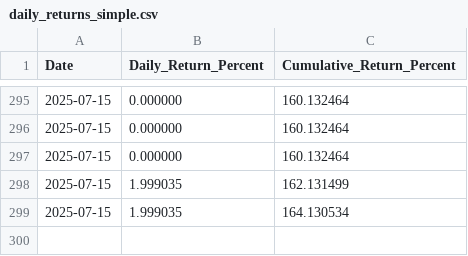
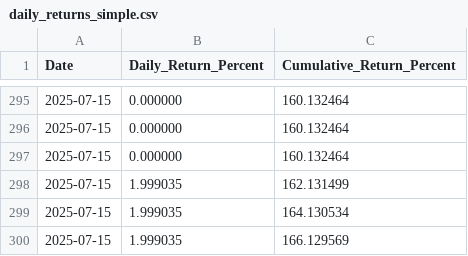
Before and after one commit to Traderyo93/Aequitasdash, a CSV file: data/daily_returns_simple.csv, drawn as a sheet; only a part is shown, gaps mark what is left out.

Commit message:
Update daily returns for 2025-07-15: 1.9990% daily, 166.1296% cumulative

```diff
--- a/data/daily_returns_simple.csv
+++ b/data/daily_returns_simple.csv
@@ -299 +299,2 @@ Date,Daily_Return_Percent,Cumulative_Return_Percent
 2025-07-15,1.999035,164.130534
+2025-07-15,1.999035,166.129569
```
